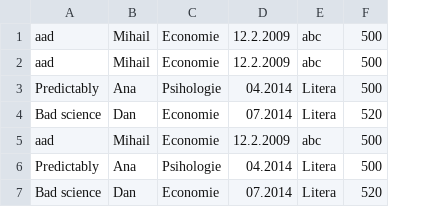
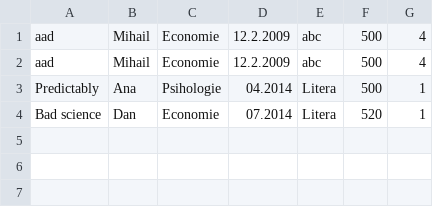
Before and after one commit to Mihail2357/Proiect-Pao, a CSV file: PaperBooks.csv, drawn as a sheet; removed rows and columns are numbered as before the commit, all else as after; the diff names each change by its address in the sheet, - before the commit and + after, or states it on an @@ line.

```diff
--- a/PaperBooks.csv
+++ b/PaperBooks.csv
+column G, rows 1-4: 4 | 4 | 1 | 1
-row 5: aad | Mihail | Economie | 12.2.2009 | abc | 500
-row 6: Predictably | Ana | Psihologie | 04.2014 | Litera | 500
-row 7: Bad science | Dan | Economie | 07.2014 | Litera | 520
```
Also changed, not shown: ActionsWrite.csv, 3 other files.
